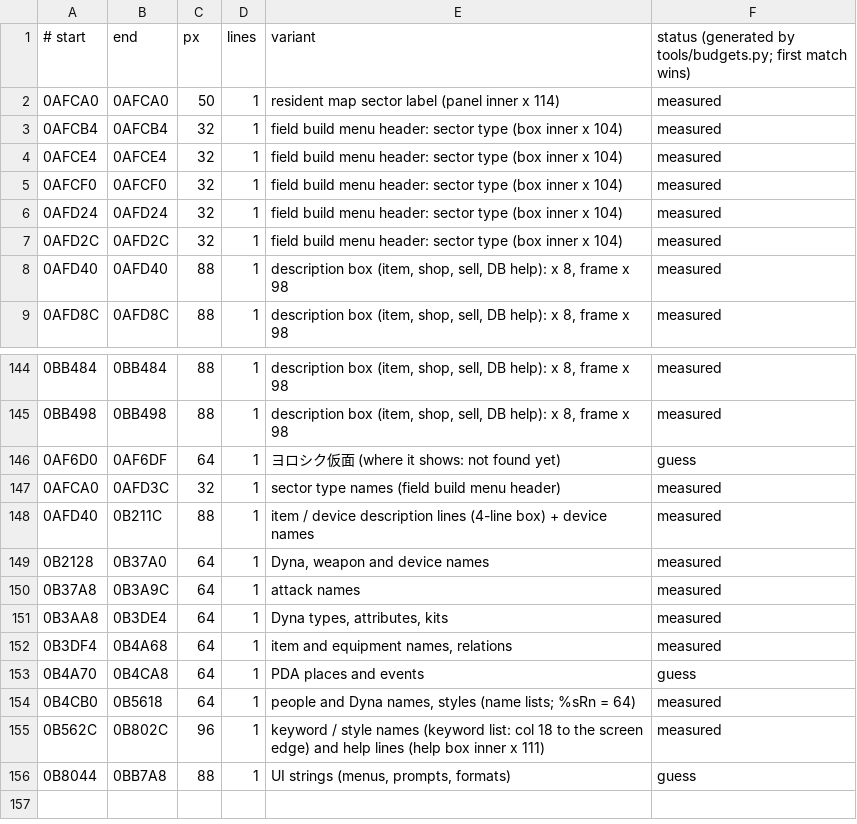
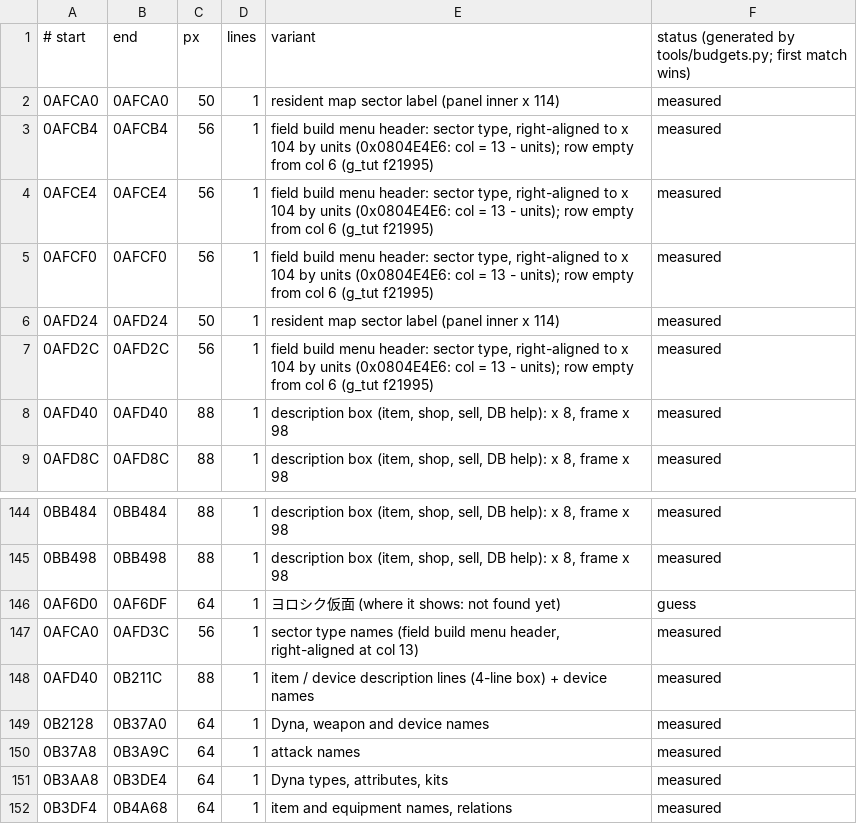
Before and after one commit to minhnhattonthat/gachasute-dyna-device-blue-en, a TSV file: docs/re/budgets.tsv, drawn as a sheet; only a part is shown, gaps mark what is left out; the shorter side is filled out with more unchanged rows.

```diff
--- a/docs/re/budgets.tsv
+++ b/docs/re/budgets.tsv
@@ -2,7 +2,7 @@
 0AFCA0	0AFCA0	50	1	resident map sector label (panel inner x 114)	measured
-0AFCB4	0AFCB4	32	1	field build menu header: sector type (box inner x 104)	measured
-0AFCE4	0AFCE4	32	1	field build menu header: sector type (box inner x 104)	measured
-0AFCF0	0AFCF0	32	1	field build menu header: sector type (box inner x 104)	measured
-0AFD24	0AFD24	32	1	field build menu header: sector type (box inner x 104)	measured
-0AFD2C	0AFD2C	32	1	field build menu header: sector type (box inner x 104)	measured
+0AFCB4	0AFCB4	56	1	field build menu header: sector type, right-aligned to x 104 by units (0x0804E4E6: col = 13 - units); row empty from col 6 (g_tut f21995)	measured
+0AFCE4	0AFCE4	56	1	field build menu header: sector type, right-aligned to x 104 by units (0x0804E4E6: col = 13 - units); row empty from col 6 (g_tut f21995)	measured
+0AFCF0	0AFCF0	56	1	field build menu header: sector type, right-aligned to x 104 by units (0x0804E4E6: col = 13 - units); row empty from col 6 (g_tut f21995)	measured
+0AFD24	0AFD24	50	1	resident map sector label (panel inner x 114)	measured
+0AFD2C	0AFD2C	56	1	field build menu header: sector type, right-aligned to x 104 by units (0x0804E4E6: col = 13 - units); row empty from col 6 (g_tut f21995)	measured
 0AFD40	0AFD40	88	1	description box (item, shop, sell, DB help): x 8, frame x 98	measured
@@ -146,3 +146,3 @@
 0AF6D0	0AF6DF	64	1	ヨロシク仮面 (where it shows: not found yet)	guess
-0AFCA0	0AFD3C	32	1	sector type names (field build menu header)	measured
+0AFCA0	0AFD3C	56	1	sector type names (field build menu header, right-aligned at col 13)	measured
 0AFD40	0B211C	88	1	item / device description lines (4-line box) + device names	measured
```
Also changed, not shown: 8 other files.
